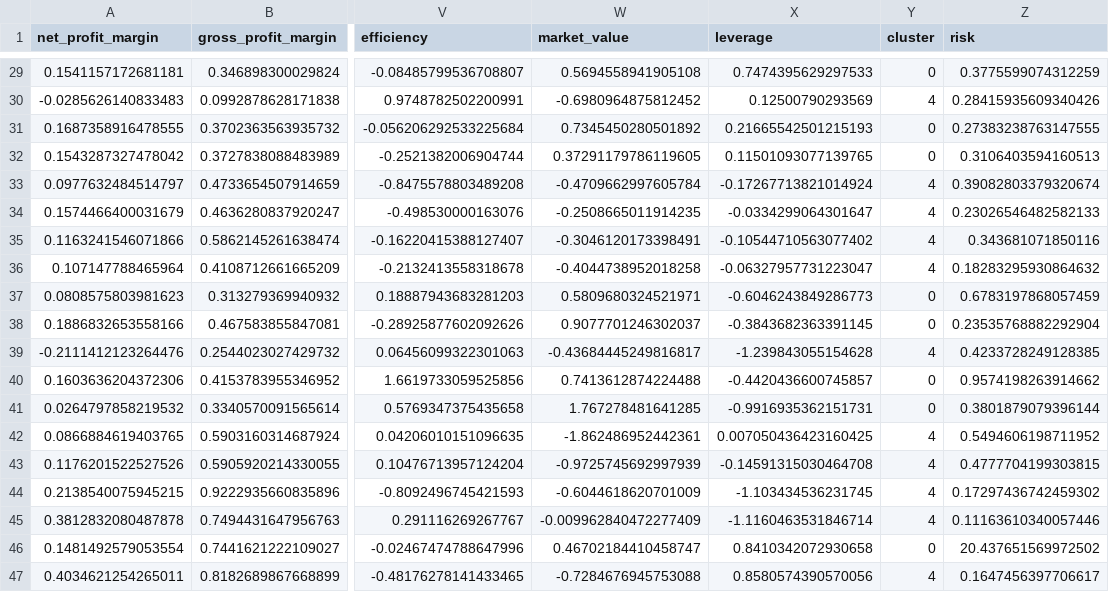
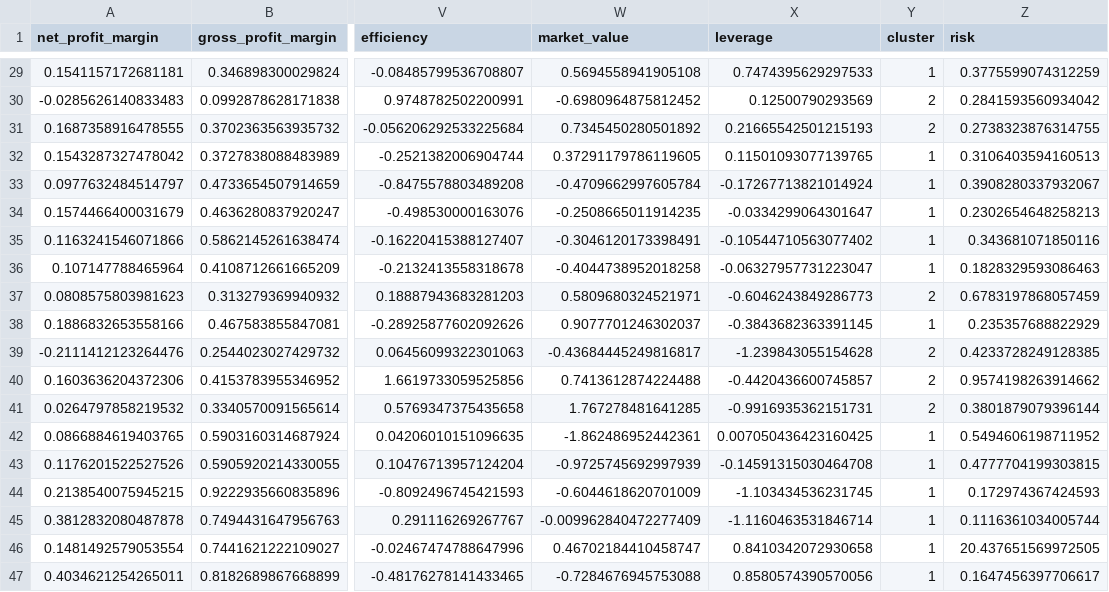
Before and after one commit to Adenegar/InvestmentPortfolio, a CSV file: src/df_results.csv, drawn as a sheet; only a part is shown, gaps mark what is left out; the diff covers the shown part only; the diff names each change by its address in the sheet, - before the commit and + after, or states it on an @@ line.

```diff
--- a/src/df_results.csv
+++ b/src/df_results.csv
-Y29 (cluster): 0
+Y29 (cluster): 1
-Y30 (cluster): 4
+Y30 (cluster): 2
-Z30 (risk): 0.28415935609340426
+Z30 (risk): 0.2841593560934042
-Y31 (cluster): 0
+Y31 (cluster): 2
-Z31 (risk): 0.27383238763147555
+Z31 (risk): 0.2738323876314755
-Y32 (cluster): 0
+Y32 (cluster): 1
-Y33:Y36 (cluster): 4
+Y33:Y36 (cluster): 1
-Z33 (risk): 0.39082803379320674
+Z33 (risk): 0.3908280337932067
-Z34 (risk): 0.23026546482582133
+Z34 (risk): 0.2302654648258213
-Z36 (risk): 0.18283295930864632
+Z36 (risk): 0.1828329593086463
-Y37 (cluster): 0
+Y37 (cluster): 2
-Y38 (cluster): 0
+Y38 (cluster): 1
-Z38 (risk): 0.23535768882292904
+Z38 (risk): 0.235357688822929
-Y39 (cluster): 4
+Y39 (cluster): 2
-Y40:Y41 (cluster): 0
+Y40:Y41 (cluster): 2
-Y42:Y45 (cluster): 4
+Y42:Y45 (cluster): 1
-Z44 (risk): 0.17297436742459302
+Z44 (risk): 0.172974367424593
-Z45 (risk): 0.11163610340057446
+Z45 (risk): 0.1116361034005744
-Y46 (cluster): 0
+Y46 (cluster): 1
-Z46 (risk): 20.437651569972502
+Z46 (risk): 20.437651569972505
-Y47 (cluster): 4
+Y47 (cluster): 1
```
Also changed, not shown: 37 edited cells elsewhere in this file, 12 other files.
